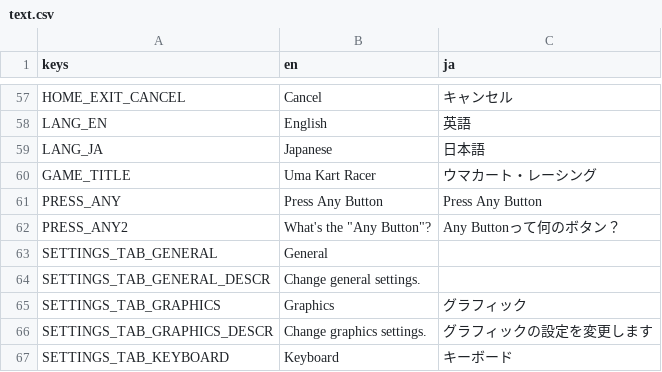
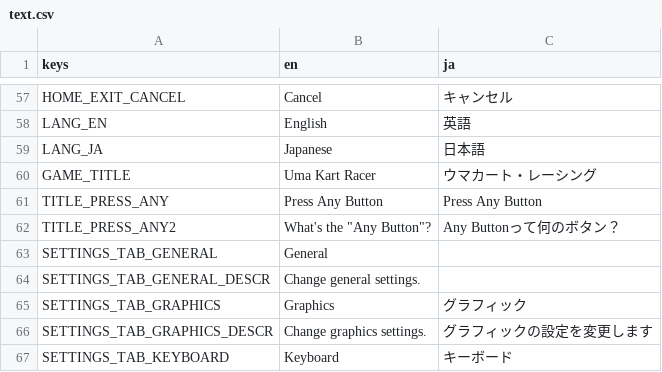
Before and after one commit to KevinVG207/GodotUmaKart, a CSV file: loc/text.csv, drawn as a sheet; only a part is shown, gaps mark what is left out.

Commit message:
Added version number to title screen.

```diff
--- a/loc/text.csv
+++ b/loc/text.csv
@@ -60,4 +60,4 @@ LANG_JA,Japanese,日本語
 GAME_TITLE,Uma Kart Racer,ウマカート・レーシング
-PRESS_ANY,Press Any Button,Press Any Button
-PRESS_ANY2,"What's the ""Any Button""?",Any Buttonって何のボタン？
+TITLE_PRESS_ANY,Press Any Button,Press Any Button
+TITLE_PRESS_ANY2,"What's the ""Any Button""?",Any Buttonって何のボタン？
 SETTINGS_TAB_GENERAL,General,
```
Also changed, not shown: 6 other files.
